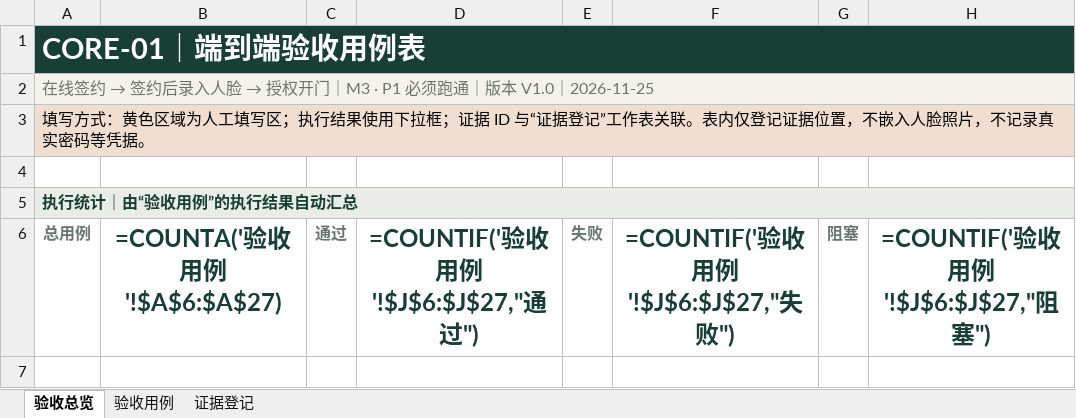
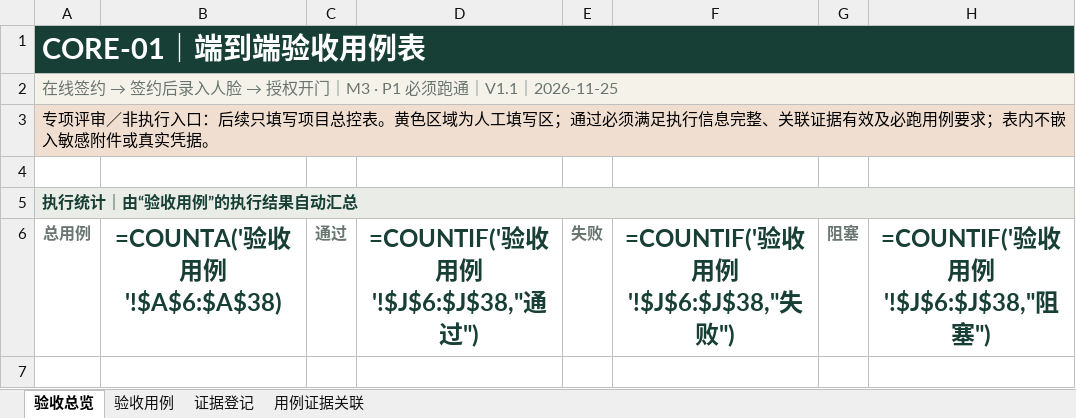
Before and after one commit to 1997dmsu-sketch/SMART-PM, an Excel workbook: docs/delivery/CORE-01-端到端验收用例表.xlsx, sheet 验收总览, drawn as a sheet; only a part is shown; values as stored, in another font and other column widths than the file's, no borders; formulas without a stored value are shown as written; the diff covers the shown part only; the diff names each change by its address in the sheet, - before the commit and + after, or states it on an @@ line.

```diff
--- a/docs/delivery/CORE-01-端到端验收用例表.xlsx (sheet 验收总览)
+++ b/docs/delivery/CORE-01-端到端验收用例表.xlsx (sheet 验收总览)
+sheet tab: 用例证据关联
-A2 (总用例): …须跑通｜版本 V1.0｜2026-11-25
+A2 (总用例): …须跑通｜V1.1｜2026-11-25
-A3 (总用例): 填写方式：黄色区域为人工填写区；执行结果使用下拉框；证据 ID 与“证据登记”工作表关联。表内仅登记证据位置，不嵌入人脸照片，不记录真实密码等凭据。
+A3 (总用例): 专项评审／非执行入口：后续只填写项目总控表。黄色区域为人工填写区；通过必须满足执行信息完整、关联证据有效及必跑用例要求；表内不嵌入敏感附件或真实凭据。
-B6: =COUNTA('验收用例'!$A$6:$A$27)
+B6: =COUNTA('验收用例'!$A$6:$A$38)
-D6: =COUNTIF('验收用例'!$J$6:$J$27,"通过")
+D6: =COUNTIF('验收用例'!$J$6:$J$38,"通过")
-F6: =COUNTIF('验收用例'!$J$6:$J$27,"失败")
+F6: =COUNTIF('验收用例'!$J$6:$J$38,"失败")
-H6: =COUNTIF('验收用例'!$J$6:$J$27,"阻塞")
+H6: =COUNTIF('验收用例'!$J$6:$J$38,"阻塞")
```
Also changed, not shown: 6 edited cells and cell formats elsewhere in this sheet, sheet 验收用例, sheet 证据登记, docs/delivery/SMART-PM-项目验收总控表.xlsx, docs/delivery/TEN-04-续退租交接与权限回收验收用例表.xlsx, 4 other files.
